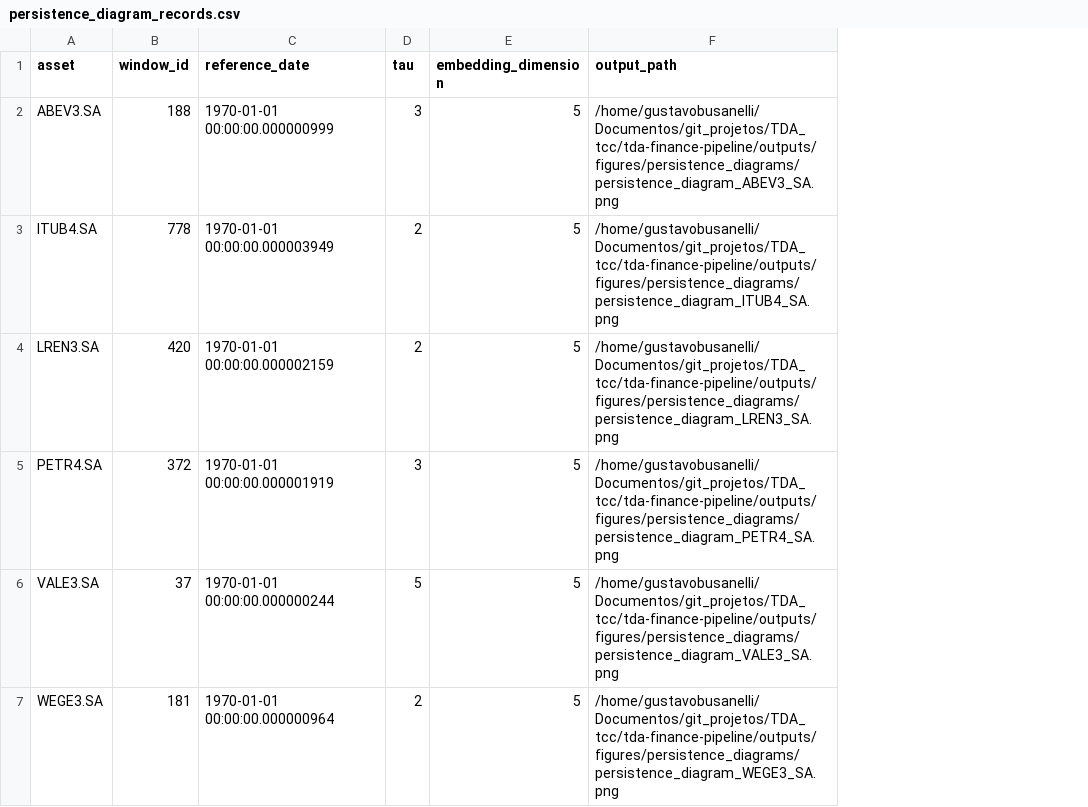
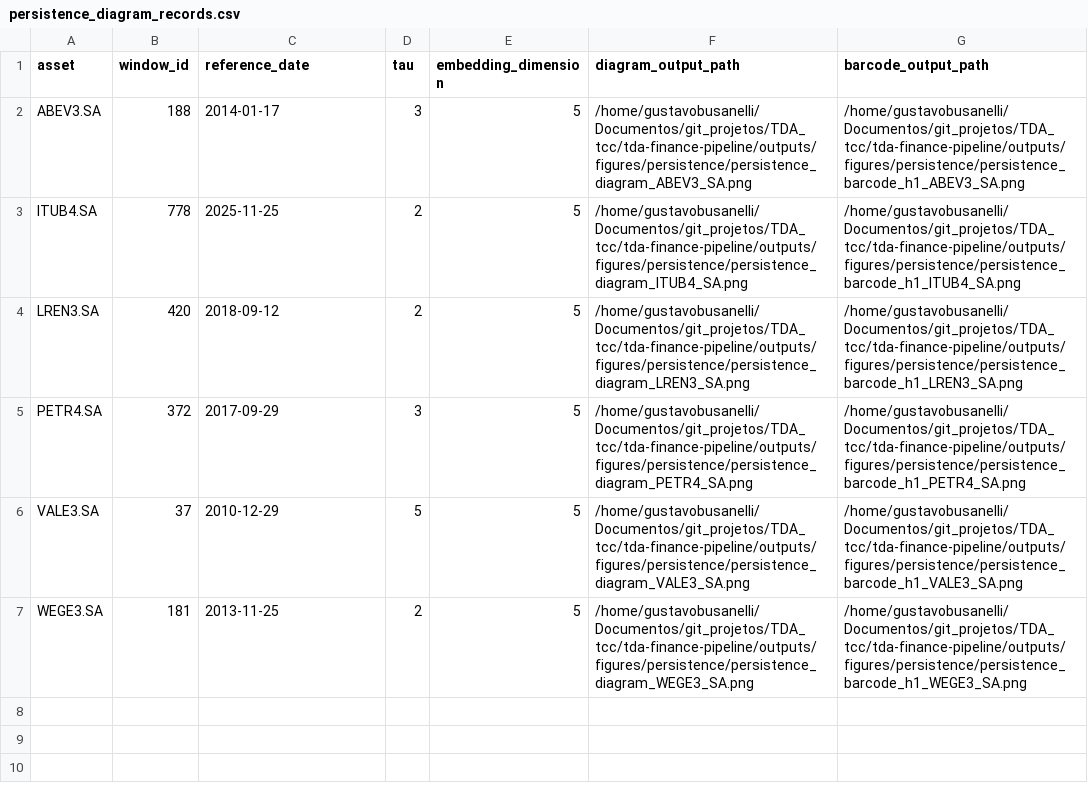
Before and after one commit to Busanelli/tda-finance-pipeline, a CSV file: outputs/csv/persistence_diagram_records.csv, drawn as a sheet; removed rows and columns are numbered as before the commit, all else as after; the diff names each change by its address in the sheet, - before the commit and + after, or states it on an @@ line.

Commit message:
fix persistence outputs and add H1 barcodes

```diff
--- a/outputs/csv/persistence_diagram_records.csv
+++ b/outputs/csv/persistence_diagram_records.csv
-column F (output_path), rows 2-7: /home/gustavobusanelli/Documentos/git_projetos/TDA_tcc/tda-finance-pipeline/outputs/figures/persistence_diagrams/persistence_diagram_ABEV3_SA.png | /home/gustavobusanelli/Documentos/git_projetos/TDA_tcc/tda-finance-pipeline/outputs/figures/persistence_diagrams/persistence_diagram_ITUB4_SA.png | /home/gustavobusanelli/Documentos/git_projetos/TDA_tcc/tda-finance-pipeline/outputs/figures/persistence_diagrams/persistence_diagram_LREN3_SA.png | /home/gustavobusanelli/Documentos/git_projetos/TDA_tcc/tda-finance-pipeline/outputs/figures/persistence_diagrams/persistence_diagram_PETR4_SA.png | /home/gustavobusanelli/Documentos/git_projetos/TDA_tcc/tda-finance-pipeline/outputs/figures/persistence_diagrams/persistence_diagram_VALE3_SA.png | /home/gustavobusanelli/Documentos/git_projetos/TDA_tcc/tda-finance-pipeline/outputs/figures/persistence_diagrams/persistence_diagram_WEGE3_SA.png
+column F (diagram_output_path), rows 2-7: /home/gustavobusanelli/Documentos/git_projetos/TDA_tcc/tda-finance-pipeline/outputs/figures/persistence/persistence_diagram_ABEV3_SA.png | /home/gustavobusanelli/Documentos/git_projetos/TDA_tcc/tda-finance-pipeline/outputs/figures/persistence/persistence_diagram_ITUB4_SA.png | /home/gustavobusanelli/Documentos/git_projetos/TDA_tcc/tda-finance-pipeline/outputs/figures/persistence/persistence_diagram_LREN3_SA.png | /home/gustavobusanelli/Documentos/git_projetos/TDA_tcc/tda-finance-pipeline/outputs/figures/persistence/persistence_diagram_PETR4_SA.png | /home/gustavobusanelli/Documentos/git_projetos/TDA_tcc/tda-finance-pipeline/outputs/figures/persistence/persistence_diagram_VALE3_SA.png | /home/gustavobusanelli/Documentos/git_projetos/TDA_tcc/tda-finance-pipeline/outputs/figures/persistence/persistence_diagram_WEGE3_SA.png
+column G (barcode_output_path), rows 2-7: /home/gustavobusanelli/Documentos/git_projetos/TDA_tcc/tda-finance-pipeline/outputs/figures/persistence/persistence_barcode_h1_ABEV3_SA.png | /home/gustavobusanelli/Documentos/git_projetos/TDA_tcc/tda-finance-pipeline/outputs/figures/persistence/persistence_barcode_h1_ITUB4_SA.png | /home/gustavobusanelli/Documentos/git_projetos/TDA_tcc/tda-finance-pipeline/outputs/figures/persistence/persistence_barcode_h1_LREN3_SA.png | /home/gustavobusanelli/Documentos/git_projetos/TDA_tcc/tda-finance-pipeline/outputs/figures/persistence/persistence_barcode_h1_PETR4_SA.png | /home/gustavobusanelli/Documentos/git_projetos/TDA_tcc/tda-finance-pipeline/outputs/figures/persistence/persistence_barcode_h1_VALE3_SA.png | /home/gustavobusanelli/Documentos/git_projetos/TDA_tcc/tda-finance-pipeline/outputs/figures/persistence/persistence_barcode_h1_WEGE3_SA.png
-C2 (reference_date): 1970-01-01 00:00:00.000000999
+C2 (reference_date): 2014-01-17
-C3 (reference_date): 1970-01-01 00:00:00.000003949
+C3 (reference_date): 2025-11-25
-C4 (reference_date): 1970-01-01 00:00:00.000002159
+C4 (reference_date): 2018-09-12
-C5 (reference_date): 1970-01-01 00:00:00.000001919
+C5 (reference_date): 2017-09-29
-C6 (reference_date): 1970-01-01 00:00:00.000000244
+C6 (reference_date): 2010-12-29
-C7 (reference_date): 1970-01-01 00:00:00.000000964
+C7 (reference_date): 2013-11-25
```
Also changed, not shown: outputs/csv/final_summary_by_asset.csv, outputs/csv/spearman_tp_h1_matrix.csv, 8 other files.
